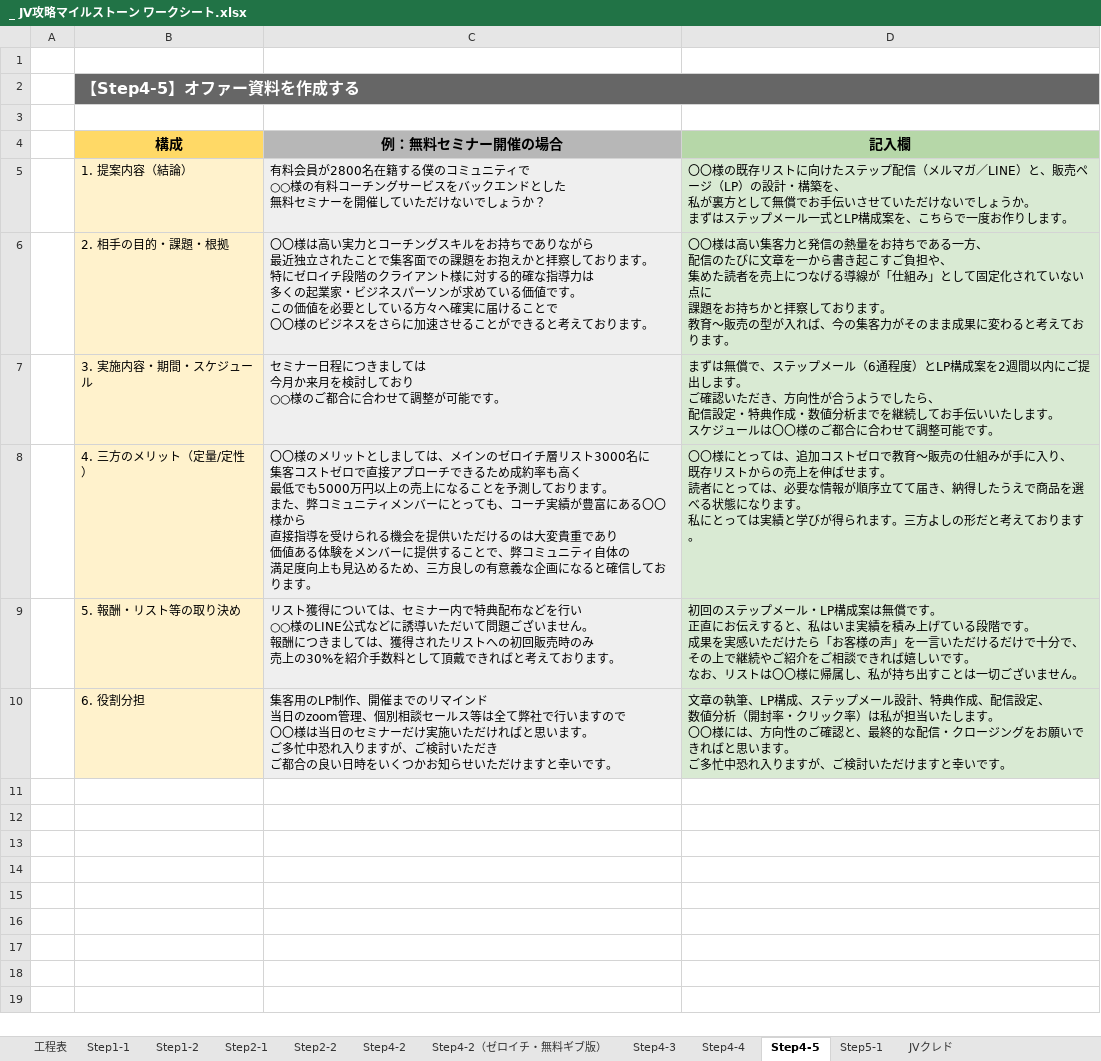
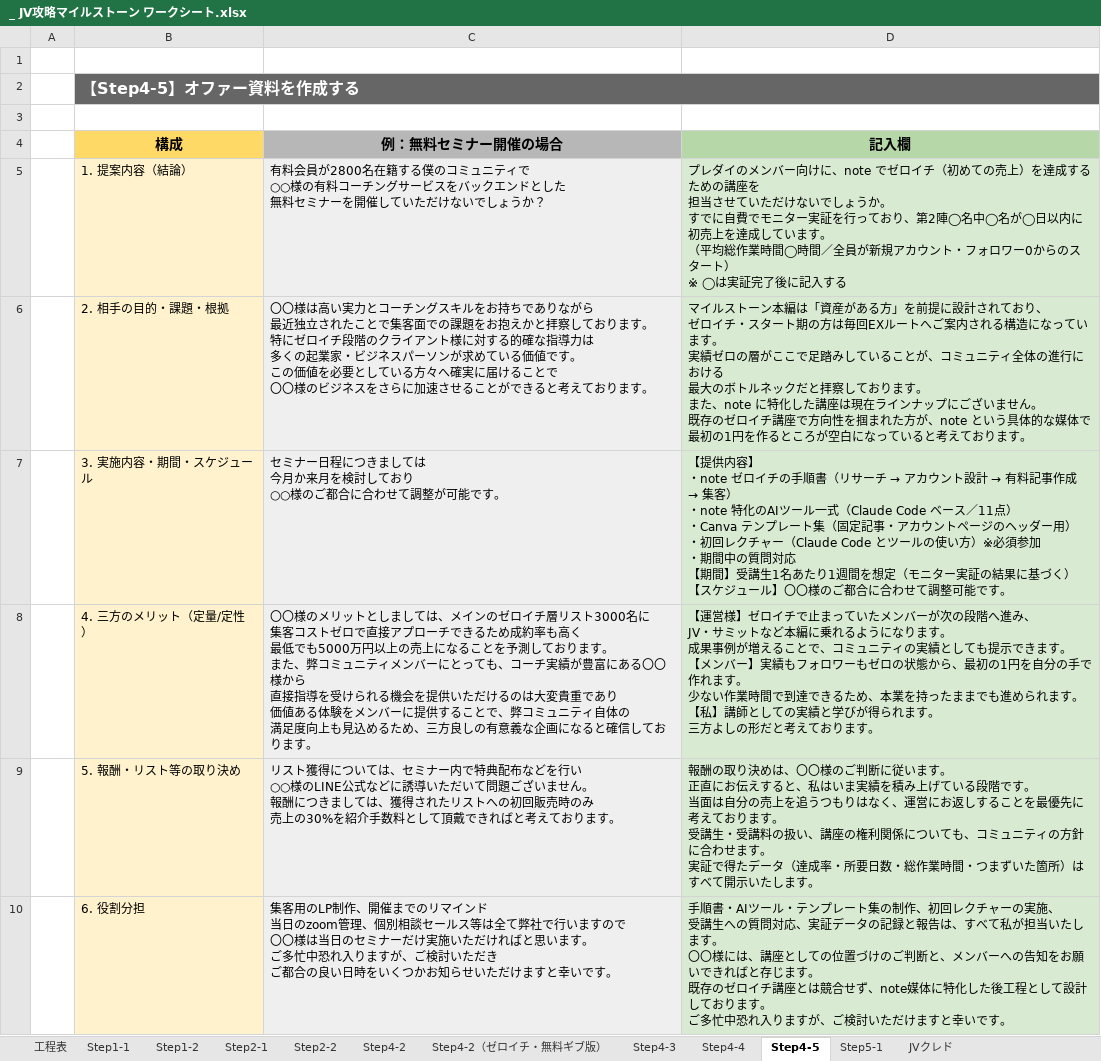
Before and after one commit to peacefantasy829-dotcom/JVmilestone, an Excel workbook: _ JV攻略マイルストーン ワークシート.xlsx, sheet Step4-5, drawn as a sheet; values as stored, in another font and other column widths than the file's, no borders; ↵ is a line break in a cell; the diff names each change by its address in the sheet, - before the commit and + after, or states it on an @@ line.

```diff
--- a/_ JV攻略マイルストーン ワークシート.xlsx (sheet Step4-5)
+++ b/_ JV攻略マイルストーン ワークシート.xlsx (sheet Step4-5)
-D5 (記入欄): 〇〇様の既存リストに向けたステップ配信（メルマガ／LINE）と、販売ページ（LP）の設計・構築を、 ↵ 私が裏方として無償でお手伝いさせていただけないでしょうか。 ↵ まずはステップメール一式とLP構成案を、こちらで一度お作りします。
+D5 (記入欄): プレダイのメンバー向けに、note でゼロイチ（初めての売上）を達成するための講座を ↵ 担当させていただけないでしょうか。 ↵ すでに自費でモニター実証を行っており、第2陣◯名中◯名が◯日以内に初売上を達成しています。 ↵ （平均総作業時間◯時間／全員が新規アカウント・フォロワー0からのスタート） ↵ ※ ◯は実証完了後に記入する
-D6 (記入欄): 〇〇様は高い集客力と発信の熱量をお持ちである一方、 ↵ 配信のたびに文章を一から書き起こすご負担や、 ↵ 集めた読者を売上につなげる導線が「仕組み」として固定化されていない点に ↵ 課題をお持ちかと拝察しております。 ↵ 教育〜販売の型が入れば、今の集客力がそのまま成果に変わると考え…
+D6 (記入欄): マイルストーン本編は「資産がある方」を前提に設計されており、 ↵ ゼロイチ・スタート期の方は毎回EXルートへご案内される構造になっています。 ↵ 実績ゼロの層がここで足踏みしていることが、コミュニティ全体の進行における ↵ 最大のボトルネックだと拝察しております。 ↵ また、note に特化した講座は現在ラインナップにございません。 ↵ 既存のゼロイチ講座で方向性を掴まれた方が、note という具体的な媒体で ↵ 最初の1円を作るところが空白になっていると考え…
@@ D7 (記入欄): まずは無償で、ステップメール（6通程度）とLP構成案を2週間以内にご提出します。 ↵ ご確認いただき、方向性が合うようでしたら、 ↵ 配信設定・特典作成・数値分析までを継続してお手伝いいたします。 ↵ スケジュールは〇〇様の… → 【提供内容】 ↵ ・note ゼロイチの手順書（リサーチ → アカウント設計 → 有料記事作成 → 集客） ↵ ・note 特化のAIツール一式（Claude Code ベース／11点） ↵ ・Canva テンプレート集（固定記事・アカウントページのヘッダー用） ↵ ・初回レクチャー（Claude Code とツールの使い方）※必須参加 ↵ ・期間中の質問対応 ↵ 【期間】受講生1名あたり1週間を想定（モニター実証の結果に基づく） ↵ 【スケジュール】〇〇様の… @@
-D8 (記入欄): 〇〇様にとっては、追加コストゼロで教育〜販売の仕組みが手に入り、 ↵ 既存リストからの売上を伸ばせます。 ↵ 読者にとっては、必要な情報が順序立てて届き、納得したうえで商品を選べる状態になります。 ↵ 私にとっては実績と学びが得られます。三方よし…
+D8 (記入欄): 【運営様】ゼロイチで止まっていたメンバーが次の段階へ進み、 ↵ JV・サミットなど本編に乗れるようになります。 ↵ 成果事例が増えることで、コミュニティの実績としても提示できます。 ↵ 【メンバー】実績もフォロワーもゼロの状態から、最初の1円を自分の手で作れます。 ↵ 少ない作業時間で到達できるため、本業を持ったままでも進められます。 ↵ 【私】講師としての実績と学びが得られます。 ↵ 三方よし…
-D9 (記入欄): 初回のステップメール・LP構成案は無償です。 ↵ 正直にお伝えすると、私はいま実績を積み上げている段階です。 ↵ 成果を実感いただけたら「お客様の声」を一言いただけるだけで十分で、 ↵ その上で継続やご紹介をご相談できれば嬉しいです。 ↵ なお、リストは〇〇様に帰属し、私が持ち出すことは一切ございません。
+D9 (記入欄): 報酬の取り決めは、〇〇様のご判断に従います。 ↵ 正直にお伝えすると、私はいま実績を積み上げている段階です。 ↵ 当面は自分の売上を追うつもりはなく、運営にお返しすることを最優先に考えております。 ↵ 受講生・受講料の扱い、講座の権利関係についても、コミュニティの方針に合わせます。 ↵ 実証で得たデータ（達成率・所要日数・総作業時間・つまずいた箇所）は ↵ すべて開示いたします。
-D10 (記入欄): 文章の執筆、LP構成、ステップメール設計、特典作成、配信設定、 ↵ 数値分析（開封率・クリック率）は私が担当いたします。 ↵ 〇〇様には、方向性のご確認と、最終的な配信・クロージングをお願いできればと思います。…
+D10 (記入欄): 手順書・AIツール・テンプレート集の制作、初回レクチャーの実施、 ↵ 受講生への質問対応、実証データの記録と報告は、すべて私が担当いたします。 ↵ 〇〇様には、講座としての位置づけのご判断と、メンバーへの告知をお願いできればと存じます。 ↵ 既存のゼロイチ講座とは競合せず、note媒体に特化した後工程として設計しております。…
```
Also changed, not shown: 1 other file.
